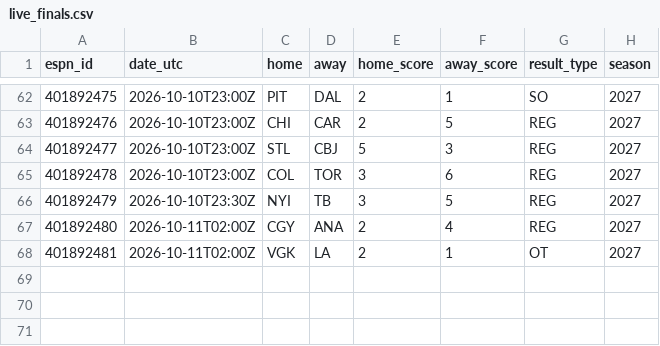
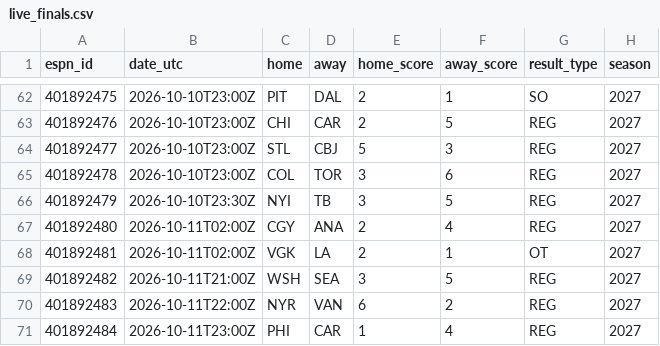
Before and after one commit to herrera32416-pixel/strawhat-desk, a CSV file: v1/data/history/nhl/live_finals.csv, drawn as a sheet; only a part is shown, gaps mark what is left out; the diff names each change by its address in the sheet, - before the commit and + after, or states it on an @@ line.

```diff
--- a/v1/data/history/nhl/live_finals.csv
+++ b/v1/data/history/nhl/live_finals.csv
+row 69: 401892482 | 2026-10-11T21:00Z | WSH | SEA | 3 | 5 | REG | 2027
+row 70: 401892483 | 2026-10-11T22:00Z | NYR | VAN | 6 | 2 | REG | 2027
+row 71: 401892484 | 2026-10-11T23:00Z | PHI | CAR | 1 | 4 | REG | 2027
```
Also changed, not shown: v1/data/history/nhl/xg_games.csv, 11 other files.
